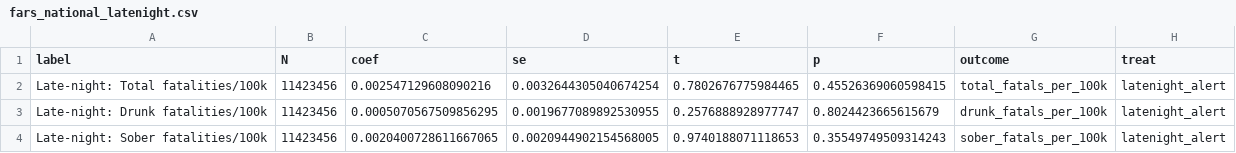
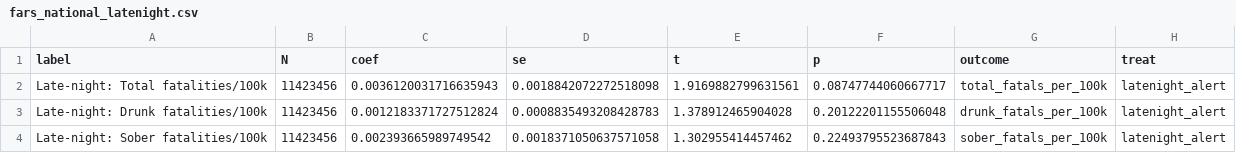
Before and after one commit to garyson03152003/Amber-alert-death, a CSV file: output/tables/fars_national_latenight.csv, drawn as a sheet.

```diff
--- a/output/tables/fars_national_latenight.csv
+++ b/output/tables/fars_national_latenight.csv
@@ -1,4 +1,4 @@
 label,N,coef,se,t,p,outcome,treat
-Late-night: Total fatalities/100k,11423456,0.002547129608090216,0.0032644305040674254,0.7802676775984465,0.45526369060598415,total_fatals_per_100k,latenight_alert
-Late-night: Drunk fatalities/100k,11423456,0.0005070567509856295,0.0019677089892530955,0.2576888928977747,0.8024423665615679,drunk_fatals_per_100k,latenight_alert
-Late-night: Sober fatalities/100k,11423456,0.0020400728611667065,0.0020944902154568005,0.9740188071118653,0.35549749509314243,sober_fatals_per_100k,latenight_alert
+Late-night: Total fatalities/100k,11423456,0.0036120031716635943,0.0018842072272518098,1.9169882799631561,0.08747744060667717,total_fatals_per_100k,latenight_alert
+Late-night: Drunk fatalities/100k,11423456,0.0012183371727512824,0.0008835493208428783,1.378912465904028,0.20122201155506048,drunk_fatals_per_100k,latenight_alert
+Late-night: Sober fatalities/100k,11423456,0.002393665989749542,0.0018371050637571058,1.302955414457462,0.22493795523687843,sober_fatals_per_100k,latenight_alert
```
Also changed, not shown: output/tables/fars_national_weather.csv, output/tables/fars_national_weekend.csv, 35 other files.
